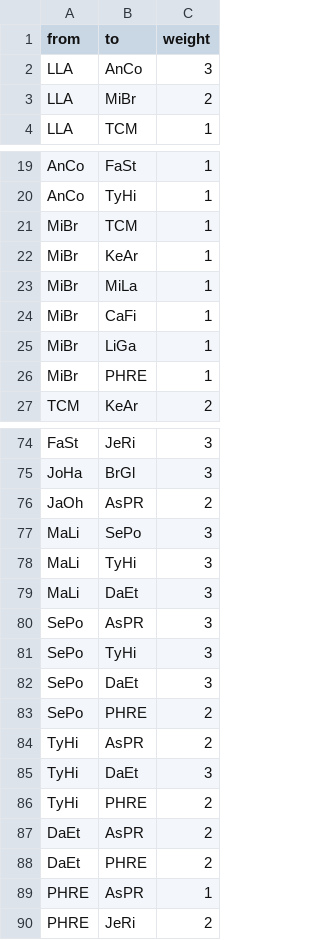
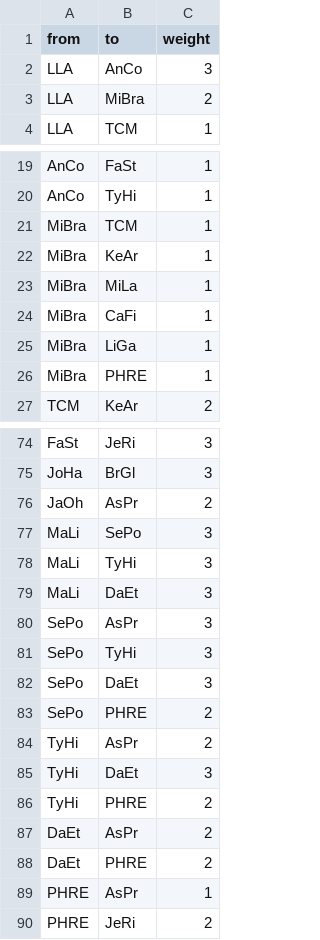
Before and after one commit to franziska-anson/Pulitzer, a CSV file: EL_2016.csv, drawn as a sheet; only a part is shown, gaps mark what is left out; the diff covers the shown part only.

Commit message:
Add files via upload

```diff
--- a/EL_2016.csv
+++ b/EL_2016.csv
@@ -2,3 +2,3 @@ from,to,weight
 LLA,AnCo,3
-LLA,MiBr,2
+LLA,MiBra,2
 LLA,TCM,1
@@ -20,8 +20,8 @@ AnCo,FaSt,1
 AnCo,TyHi,1
-MiBr,TCM,1
-MiBr,KeAr,1
-MiBr,MiLa,1
-MiBr,CaFi,1
-MiBr,LiGa,1
-MiBr,PHRE,1
+MiBra,TCM,1
+MiBra,KeAr,1
+MiBra,MiLa,1
+MiBra,CaFi,1
+MiBra,LiGa,1
+MiBra,PHRE,1
 TCM,KeAr,2
@@ -75,3 +75,3 @@ FaSt,JeRi,3
 JoHa,BrGl,3
-JaOh,AsPR,2
+JaOh,AsPr,2
 MaLi,SePo,3
@@ -79,3 +79,3 @@ MaLi,TyHi,3
 MaLi,DaEt,3
-SePo,AsPR,3
+SePo,AsPr,3
 SePo,TyHi,3
@@ -83,8 +83,8 @@ SePo,DaEt,3
 SePo,PHRE,2
-TyHi,AsPR,2
+TyHi,AsPr,2
 TyHi,DaEt,3
 TyHi,PHRE,2
-DaEt,AsPR,2
+DaEt,AsPr,2
 DaEt,PHRE,2
-PHRE,AsPR,1
+PHRE,AsPr,1
 PHRE,JeRi,2
```
Also changed, not shown: 5 edited cells elsewhere in this file.
